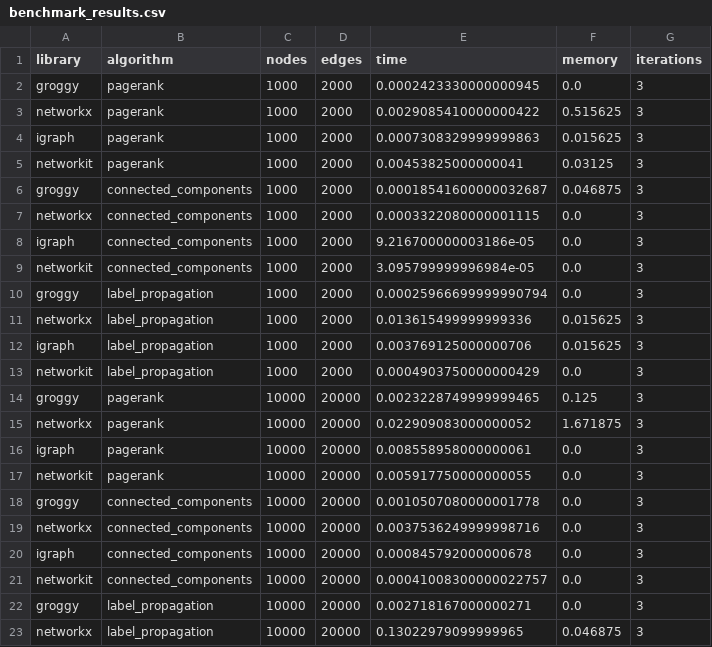
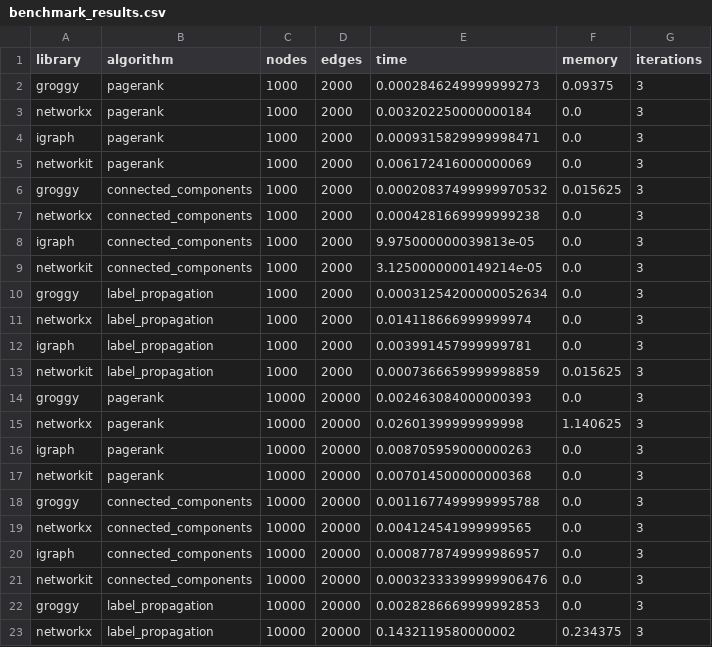
Before and after one commit to rollingstorms/groggy, a CSV file: notes/development/benchmark_results.csv, drawn as a sheet; only a part is shown; the diff covers the shown part only.

```diff
--- a/notes/development/benchmark_results.csv
+++ b/notes/development/benchmark_results.csv
@@ -1,23 +1,23 @@
 library,algorithm,nodes,edges,time,memory,iterations
-groggy,pagerank,1000,2000,0.0002423330000000945,0.0,3
-networkx,pagerank,1000,2000,0.0029085410000000422,0.515625,3
-igraph,pagerank,1000,2000,0.0007308329999999863,0.015625,3
-networkit,pagerank,1000,2000,0.00453825000000041,0.03125,3
-groggy,connected_components,1000,2000,0.00018541600000032687,0.046875,3
-networkx,connected_components,1000,2000,0.0003322080000001115,0.0,3
-igraph,connected_components,1000,2000,9.216700000003186e-05,0.0,3
-networkit,connected_components,1000,2000,3.095799999996984e-05,0.0,3
-groggy,label_propagation,1000,2000,0.00025966699999990794,0.0,3
-networkx,label_propagation,1000,2000,0.013615499999999336,0.015625,3
-igraph,label_propagation,1000,2000,0.003769125000000706,0.015625,3
-networkit,label_propagation,1000,2000,0.0004903750000000429,0.0,3
-groggy,pagerank,10000,20000,0.0023228749999999465,0.125,3
-networkx,pagerank,10000,20000,0.022909083000000052,1.671875,3
-igraph,pagerank,10000,20000,0.008558958000000061,0.0,3
-networkit,pagerank,10000,20000,0.005917750000000055,0.0,3
-groggy,connected_components,10000,20000,0.0010507080000001778,0.0,3
-networkx,connected_components,10000,20000,0.0037536249999998716,0.0,3
-igraph,connected_components,10000,20000,0.000845792000000678,0.0,3
-networkit,connected_components,10000,20000,0.00041008300000022757,0.0,3
-groggy,label_propagation,10000,20000,0.002718167000000271,0.0,3
-networkx,label_propagation,10000,20000,0.13022979099999965,0.046875,3
+groggy,pagerank,1000,2000,0.0002846249999999273,0.09375,3
+networkx,pagerank,1000,2000,0.003202250000000184,0.0,3
+igraph,pagerank,1000,2000,0.0009315829999998471,0.0,3
+networkit,pagerank,1000,2000,0.006172416000000069,0.0,3
+groggy,connected_components,1000,2000,0.00020837499999970532,0.015625,3
+networkx,connected_components,1000,2000,0.0004281669999999238,0.0,3
+igraph,connected_components,1000,2000,9.975000000039813e-05,0.0,3
+networkit,connected_components,1000,2000,3.1250000000149214e-05,0.0,3
+groggy,label_propagation,1000,2000,0.00031254200000052634,0.0,3
+networkx,label_propagation,1000,2000,0.014118666999999974,0.0,3
+igraph,label_propagation,1000,2000,0.003991457999999781,0.0,3
+networkit,label_propagation,1000,2000,0.0007366659999998859,0.015625,3
+groggy,pagerank,10000,20000,0.002463084000000393,0.0,3
+networkx,pagerank,10000,20000,0.02601399999999998,1.140625,3
+igraph,pagerank,10000,20000,0.008705959000000263,0.0,3
+networkit,pagerank,10000,20000,0.007014500000000368,0.0,3
+groggy,connected_components,10000,20000,0.0011677499999995788,0.0,3
+networkx,connected_components,10000,20000,0.004124541999999565,0.0,3
+igraph,connected_components,10000,20000,0.0008778749999986957,0.0,3
+networkit,connected_components,10000,20000,0.00032333399999906476,0.0,3
+groggy,label_propagation,10000,20000,0.0028286669999992853,0.0,3
+networkx,label_propagation,10000,20000,0.1432119580000002,0.234375,3
```
Also changed, not shown: 102 edited cells elsewhere in this file, 4 other files.
